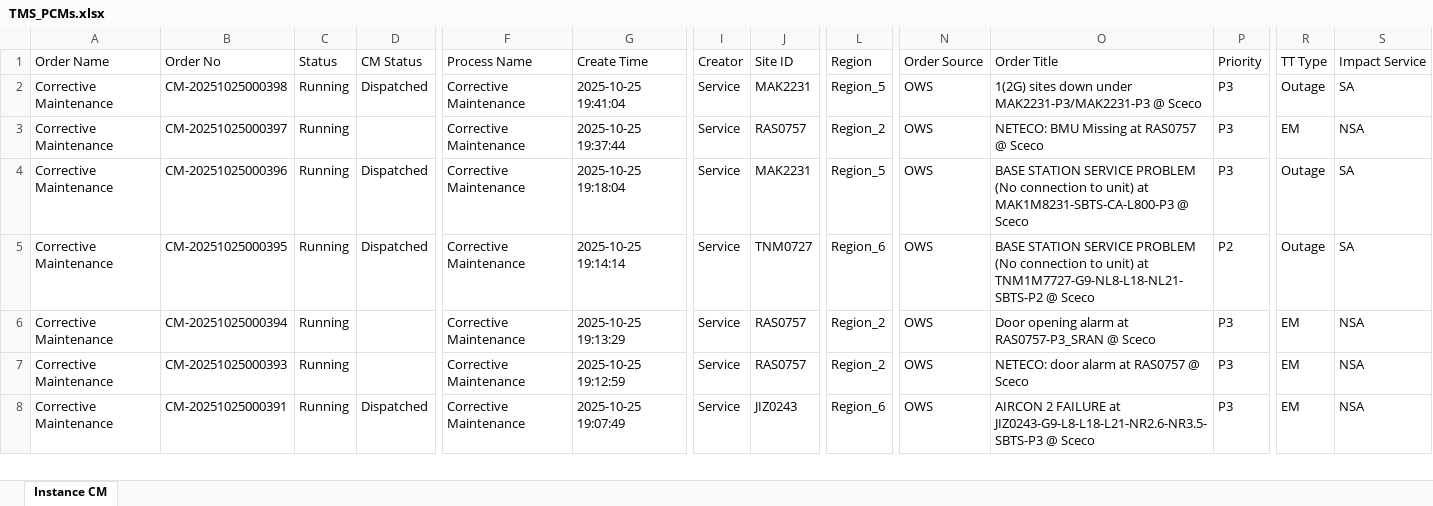
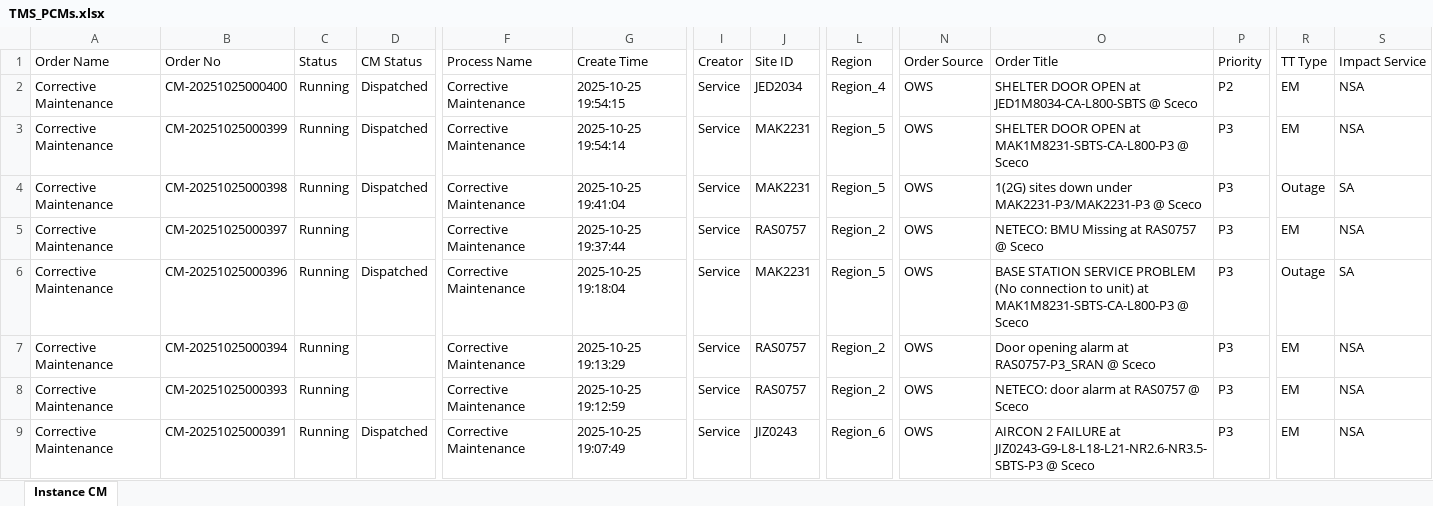
Before and after one commit to decosaro/tms_running, an Excel workbook: TMS_PCMs.xlsx, sheet Instance CM, drawn as a sheet; only a part is shown, gaps mark what is left out; values as stored, in another font and other column widths than the file's, no borders; removed rows and columns are numbered as before the commit, all else as after; rows hold the shown columns only; the diff names each change by its address in the sheet, - before the commit and + after, or states it on an @@ line.

Commit message:
Updated TMS_PCMs.xlsx from OneDrive

```diff
--- a/TMS_PCMs.xlsx (sheet Instance CM)
+++ b/TMS_PCMs.xlsx (sheet Instance CM)
+row 2: Corrective Maintenance | CM-20251025000400 | Running | Dispatched | Corrective Maintenance | 2025-10-25 19:54:15 | Service | JED2034 | Region_4 | OWS | SHELTER DOOR OPEN at JED1M8034-CA-L800-SBTS @ Sceco | P2 | EM | NSA
+row 3: Corrective Maintenance | CM-20251025000399 | Running | Dispatched | Corrective Maintenance | 2025-10-25 19:54:14 | Service | MAK2231 | Region_5 | OWS | SHELTER DOOR OPEN at MAK1M8231-SBTS-CA-L800-P3 @ Sceco | P3 | EM | NSA
-row 5: Corrective Maintenance | CM-20251025000395 | Running | Dispatched | Corrective Maintenance | 2025-10-25 19:14:14 | Service | TNM0727 | Region_6 | OWS | BASE STATION SERVICE PROBLEM (No connection to unit) at TNM1M7727-G9-NL8-L18-NL21-SBTS-P2 @ Sceco | P2 | Outage | SA
```
